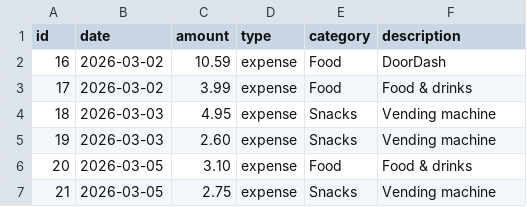
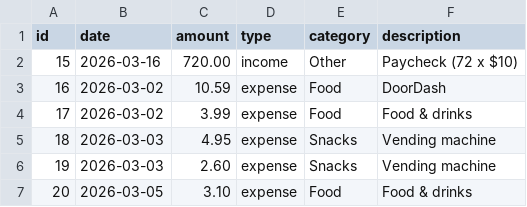
Before and after one commit to fikirzelalem/personal-finance-tracker-app, a CSV file: data/transactions.csv, drawn as a sheet; only a part is shown; the shorter side is filled out with more unchanged rows; the diff names each change by its address in the sheet, - before the commit and + after, or states it on an @@ line.

Commit message:
Added real March income and moved sample data to sample_transactions.csv

```diff
--- a/data/transactions.csv
+++ b/data/transactions.csv
+row 2: 15 | 2026-03-16 | 720.00 | income | Other | Paycheck (72 x $10)
```
Also changed, not shown: 1 other file.
